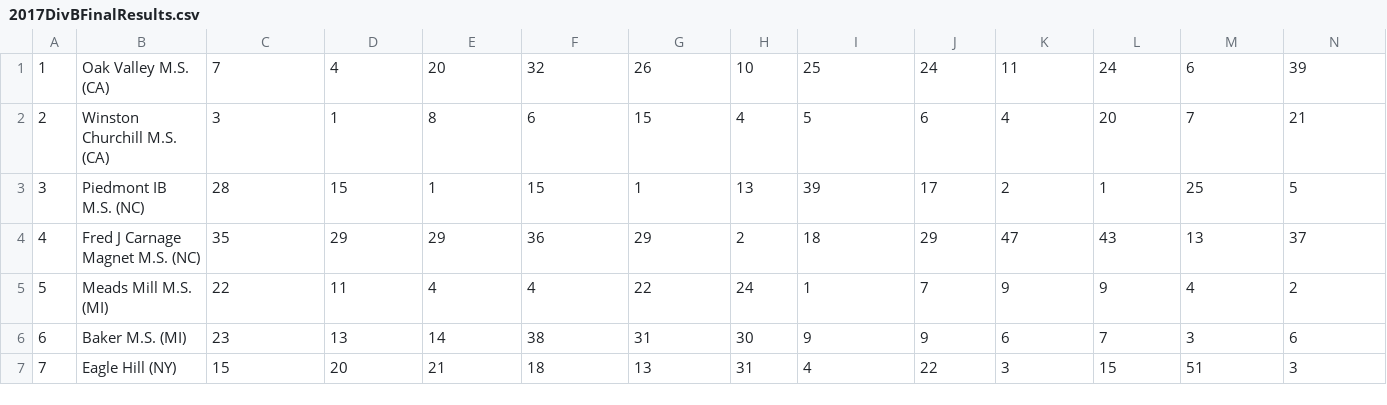
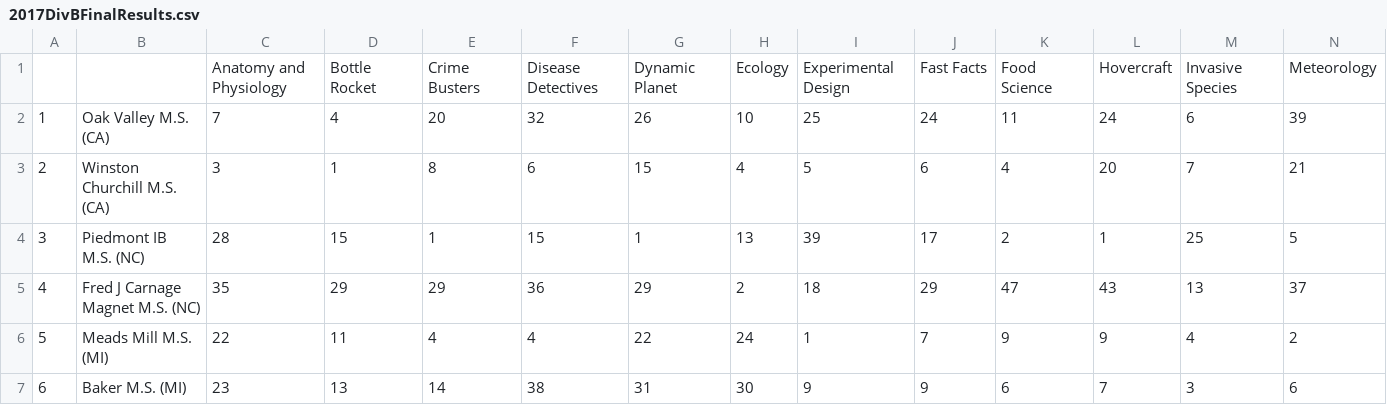
Before and after one commit to unosmium/sciolyff, a CSV file: examples/imports/2017DivBFinalResults.csv, drawn as a sheet; only a part is shown; the shorter side is filled out with more unchanged rows; rows hold the shown columns only; the diff names each change by its address in the sheet, - before the commit and + after, or states it on an @@ line.

```diff
--- a/examples/imports/2017DivBFinalResults.csv
+++ b/examples/imports/2017DivBFinalResults.csv
+row 1:  |  | Anatomy and Physiology | Bottle Rocket | Crime Busters | Disease Detectives | Dynamic Planet | Ecology | Experimental Design | Fast Facts | Food Science | Hovercraft | Invasive Species | Meteorology
```
Also changed, not shown: examples/imports/2017DivCFinalResults.csv, examples/imports/2018DivBFinalResults.csv, 1 other file.
